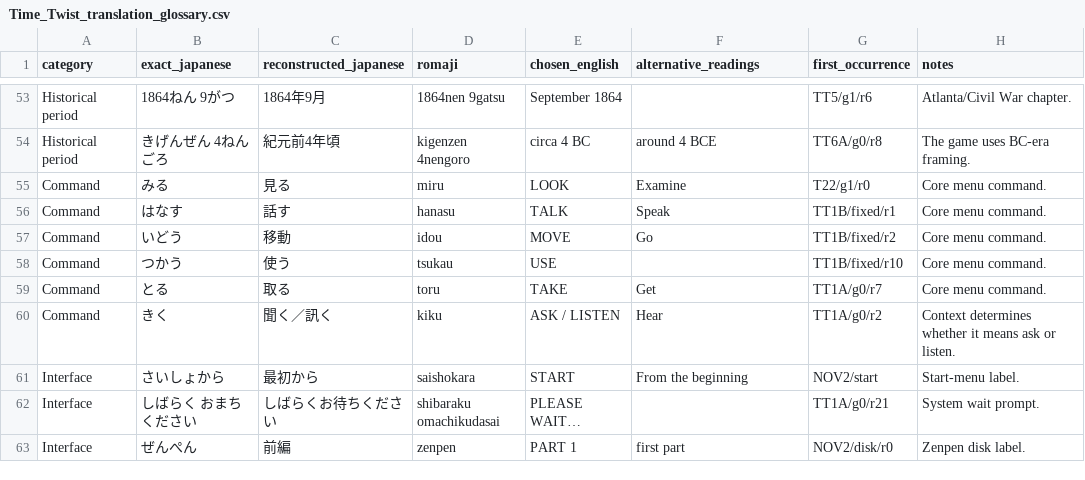
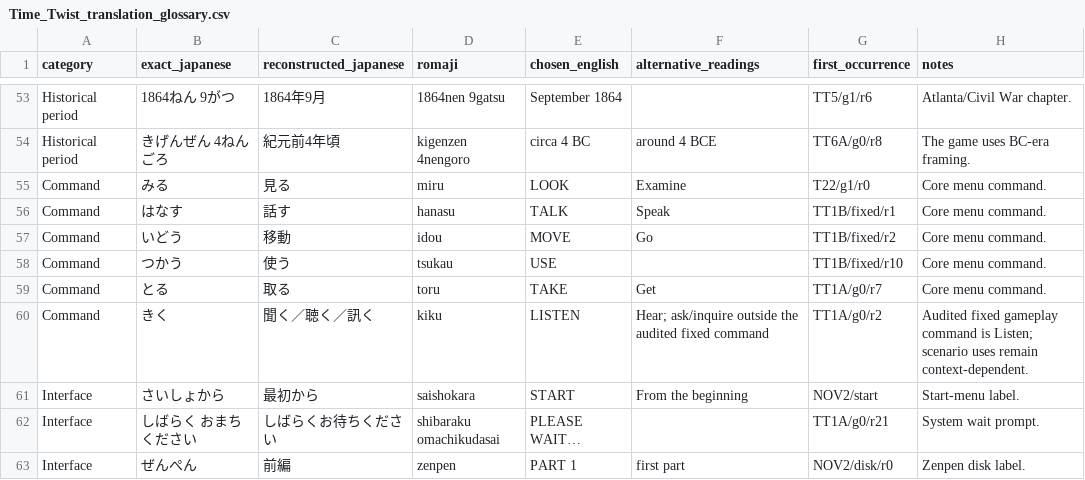
Before and after one commit to matt-dawidowicz/time-twist-fds-english-translation, a CSV file: outputs/Time_Twist_translation_glossary.csv, drawn as a sheet; only a part is shown, gaps mark what is left out.

```diff
--- a/outputs/Time_Twist_translation_glossary.csv
+++ b/outputs/Time_Twist_translation_glossary.csv
@@ -59,3 +59,3 @@ Command,つかう,使う,tsukau,USE,,TT1B/fixed/r10,Core menu command.
 Command,とる,取る,toru,TAKE,Get,TT1A/g0/r7,Core menu command.
-Command,きく,聞く／訊く,kiku,ASK / LISTEN,Hear,TT1A/g0/r2,Context determines whether it means ask or listen.
+Command,きく,聞く／聴く／訊く,kiku,LISTEN,Hear; ask/inquire outside the audited fixed command,TT1A/g0/r2,Audited fixed gameplay command is Listen; scenario uses remain context-dependent.
 Interface,さいしょから,最初から,saishokara,START,From the beginning,NOV2/start,Start-menu label.
```
Also changed, not shown: 15 other files.
